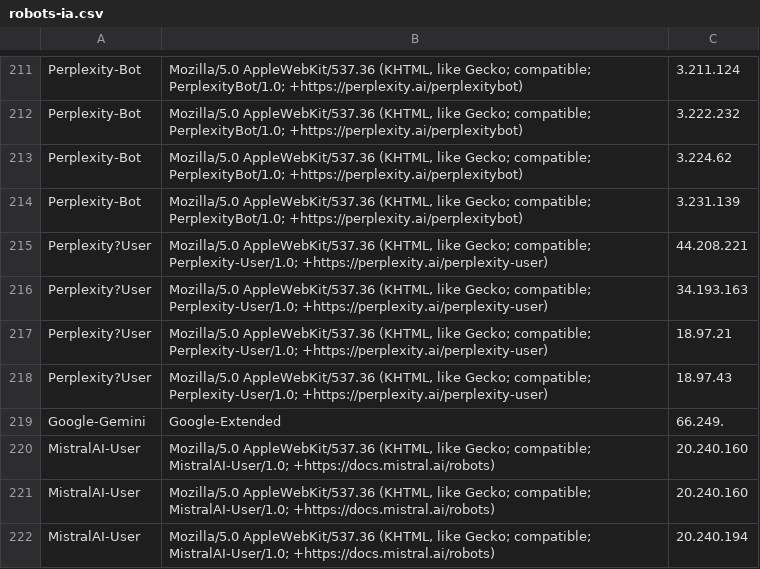
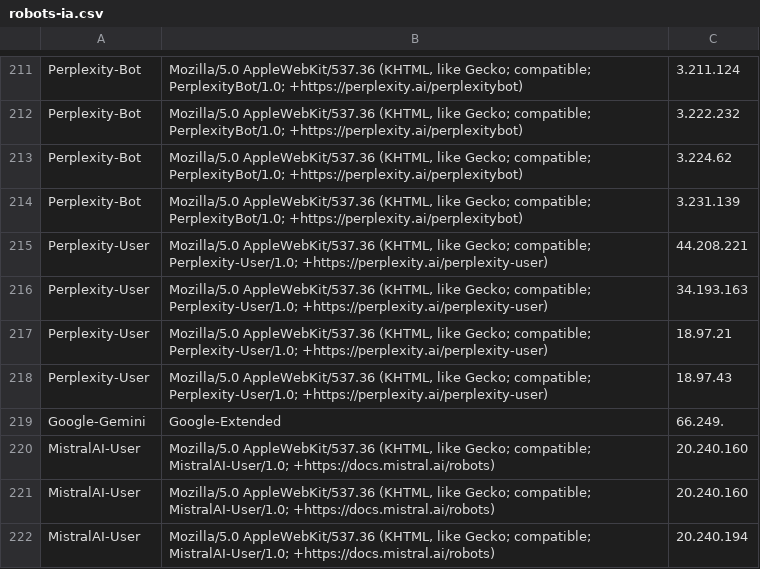
Before and after one commit to hoppy-lab/is-ai-crawling-my-website, a CSV file: robots-ia.csv, drawn as a sheet; only a part is shown, gaps mark what is left out.

Commit message:
Update robots-ia.csv

```diff
--- a/robots-ia.csv
+++ b/robots-ia.csv
@@ -214,6 +214,6 @@ Perplexity-Bot;"Mozilla/5.0 AppleWebKit/537.36 (KHTML, like Gecko; compatible; P
 Perplexity-Bot;"Mozilla/5.0 AppleWebKit/537.36 (KHTML, like Gecko; compatible; PerplexityBot/1.0; +https://perplexity.ai/perplexitybot)";3.231.139
-Perplexity?User;"Mozilla/5.0 AppleWebKit/537.36 (KHTML, like Gecko; compatible; Perplexity-User/1.0; +https://perplexity.ai/perplexity-user)";44.208.221
-Perplexity?User;"Mozilla/5.0 AppleWebKit/537.36 (KHTML, like Gecko; compatible; Perplexity-User/1.0; +https://perplexity.ai/perplexity-user)";34.193.163
-Perplexity?User;"Mozilla/5.0 AppleWebKit/537.36 (KHTML, like Gecko; compatible; Perplexity-User/1.0; +https://perplexity.ai/perplexity-user)";18.97.21
-Perplexity?User;"Mozilla/5.0 AppleWebKit/537.36 (KHTML, like Gecko; compatible; Perplexity-User/1.0; +https://perplexity.ai/perplexity-user)";18.97.43
+Perplexity-User;"Mozilla/5.0 AppleWebKit/537.36 (KHTML, like Gecko; compatible; Perplexity-User/1.0; +https://perplexity.ai/perplexity-user)";44.208.221
+Perplexity-User;"Mozilla/5.0 AppleWebKit/537.36 (KHTML, like Gecko; compatible; Perplexity-User/1.0; +https://perplexity.ai/perplexity-user)";34.193.163
+Perplexity-User;"Mozilla/5.0 AppleWebKit/537.36 (KHTML, like Gecko; compatible; Perplexity-User/1.0; +https://perplexity.ai/perplexity-user)";18.97.21
+Perplexity-User;"Mozilla/5.0 AppleWebKit/537.36 (KHTML, like Gecko; compatible; Perplexity-User/1.0; +https://perplexity.ai/perplexity-user)";18.97.43
 Google-Gemini;Google-Extended;66.249.
```
